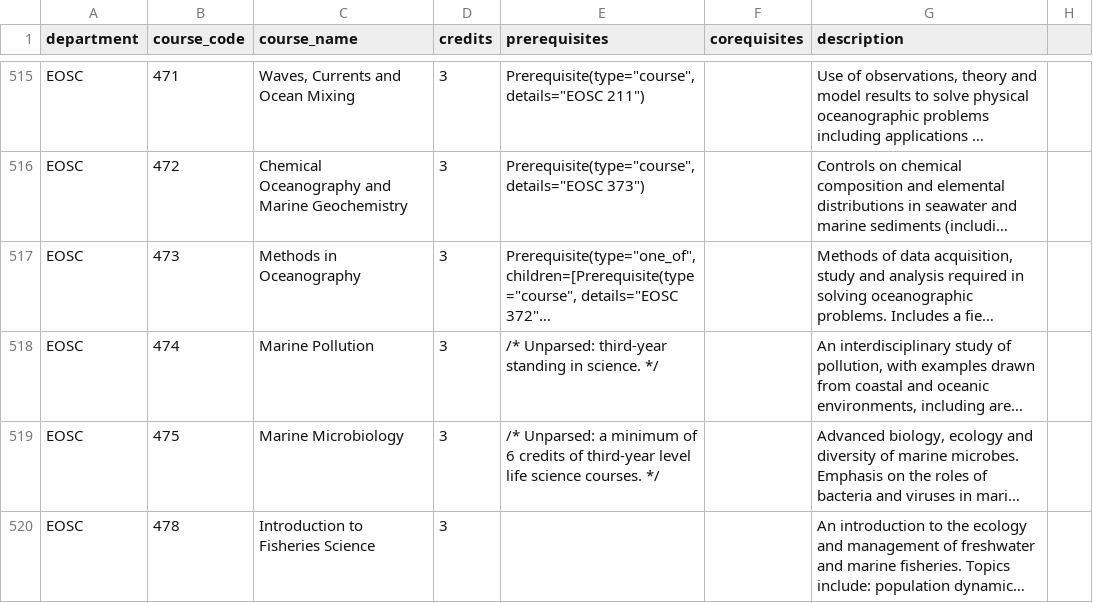
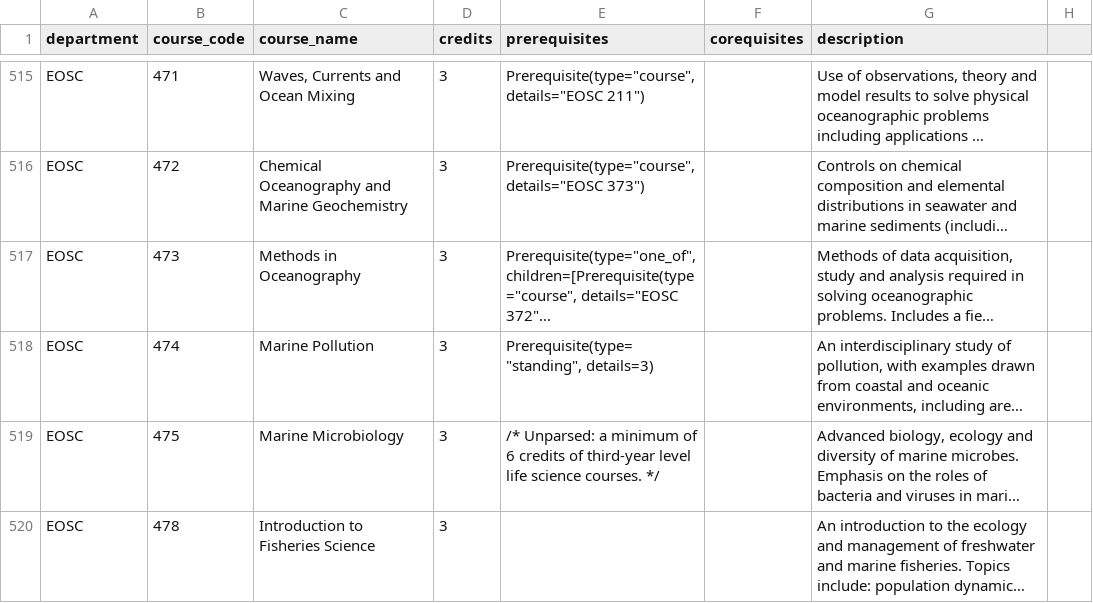
Before and after one commit to DavidHua04/UBC-Courses-Visualization, a CSV file: backend/data/ubc_courses_parsed.csv, drawn as a sheet; only a part is shown, gaps mark what is left out; long unchanged cells end in …; the diff covers the shown part only; the diff names each change by its address in the sheet, - before the commit and + after, or states it on an @@ line.

```diff
--- a/backend/data/ubc_courses_parsed.csv
+++ b/backend/data/ubc_courses_parsed.csv
-E518 (prerequisites): /* Unparsed: third-year standing in science. */
+E518 (prerequisites): Prerequisite(type="standing", details=3)
```
Also changed, not shown: 34 edited cells elsewhere in this file.
